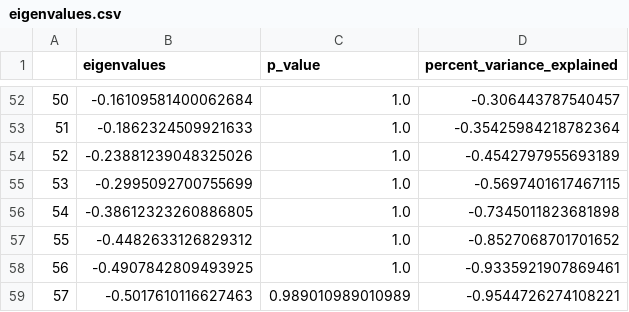
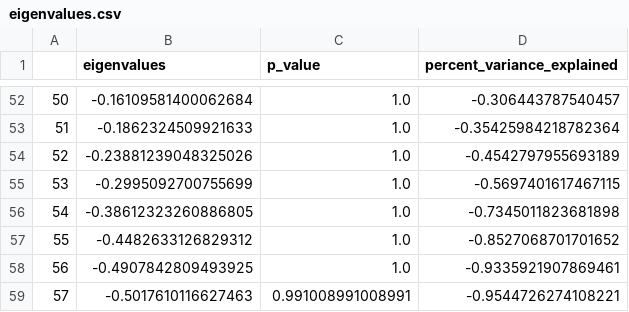
Before and after one commit to boredStats/cingulate-cortex-parcellation, a CSV file: factor_analysis/networks/eigenvalues.csv, drawn as a sheet; only a part is shown, gaps mark what is left out.

```diff
--- a/factor_analysis/networks/eigenvalues.csv
+++ b/factor_analysis/networks/eigenvalues.csv
@@ -58,2 +58,2 @@
 56,-0.4907842809493925,1.0,-0.9335921907869461
-57,-0.5017610116627463,0.989010989010989,-0.9544726274108221
+57,-0.5017610116627463,0.991008991008991,-0.9544726274108221
```
Also changed, not shown: factor_analysis/fpp/eigenvalues.csv, 19 other files.
